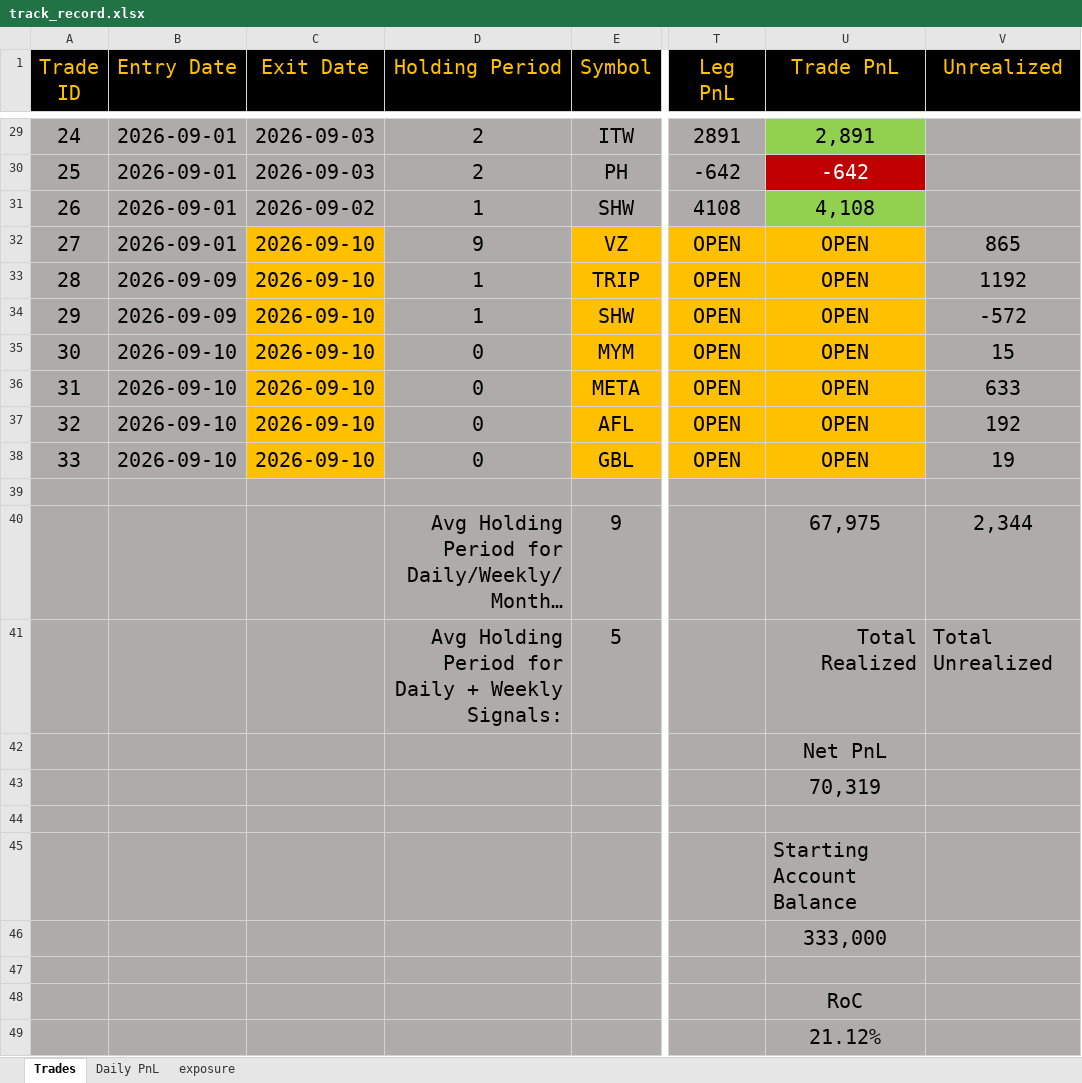
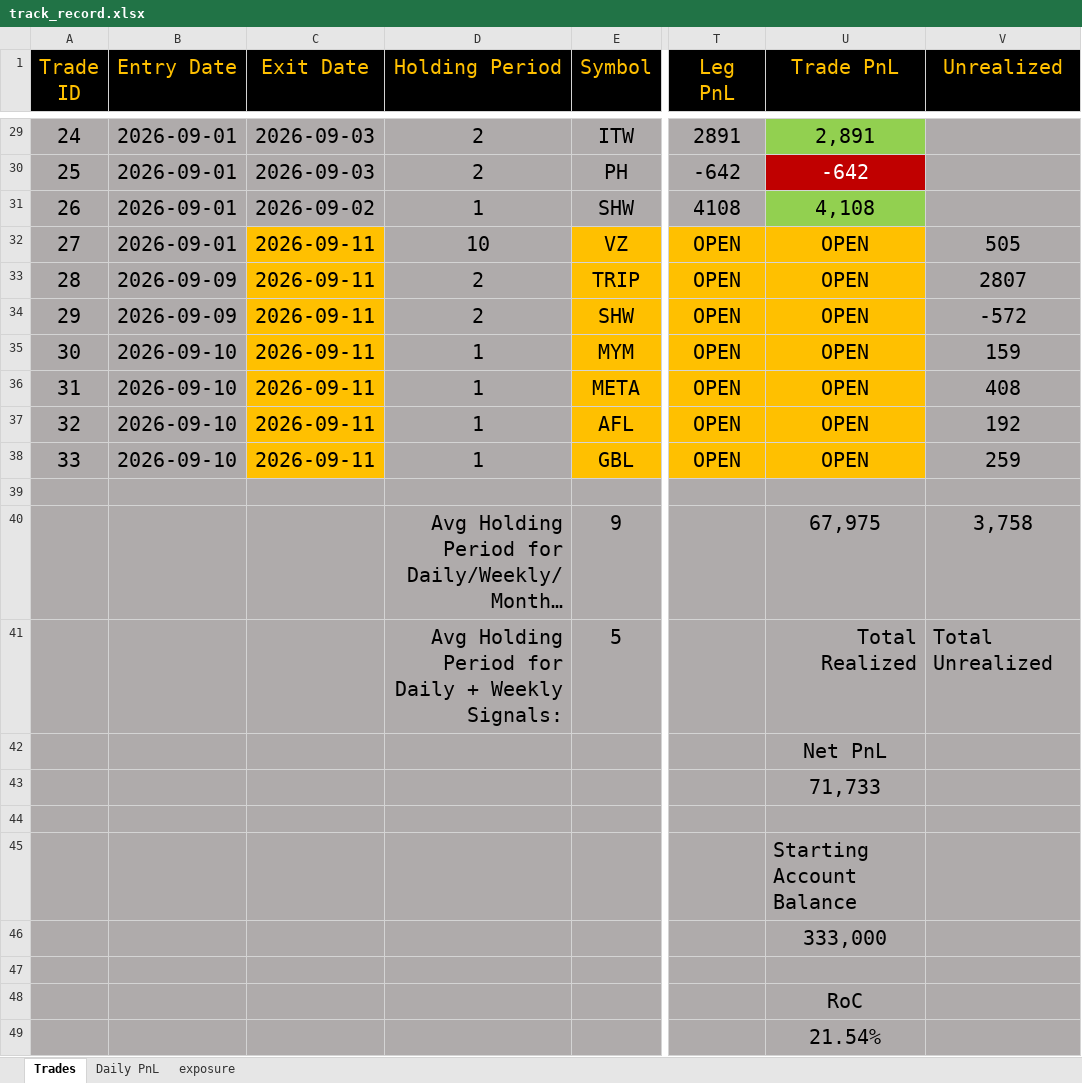
Before and after one commit to bkayabkaya/bookmonitor, an Excel workbook: track_record.xlsx, sheet Trades, drawn as a sheet; only a part is shown, gaps mark what is left out; long unchanged cells end in …; values as stored, in another font and other column widths than the file's, no borders; the diff names each change by its address in the sheet, - before the commit and + after, or states it on an @@ line.

Commit message:
Add files via upload

```diff
--- a/track_record.xlsx (sheet Trades)
+++ b/track_record.xlsx (sheet Trades)
-C32:C38 (Exit Date): 2026-09-10
+C32:C38 (Exit Date): 2026-09-11
-D32 (Holding Period): 9
+D32 (Holding Period): 10
-V32 (Unrealized): 865
+V32 (Unrealized): 505
-D33:D34 (Holding Period): 1
+D33:D34 (Holding Period): 2
-V33 (Unrealized): 1192
+V33 (Unrealized): 2807
-D35:D38 (Holding Period): 0
+D35:D38 (Holding Period): 1
-V35 (Unrealized): 15
+V35 (Unrealized): 159
-V36 (Unrealized): 633
+V36 (Unrealized): 408
-V38 (Unrealized): 19
+V38 (Unrealized): 259
-V40 (Unrealized): 2,344
+V40 (Unrealized): 3,758
-U43 (Trade PnL): 70,319
+U43 (Trade PnL): 71,733
-U49 (Trade PnL): 21.12%
+U49 (Trade PnL): 21.54%
```
Also changed, not shown: sheet Daily PnL.
